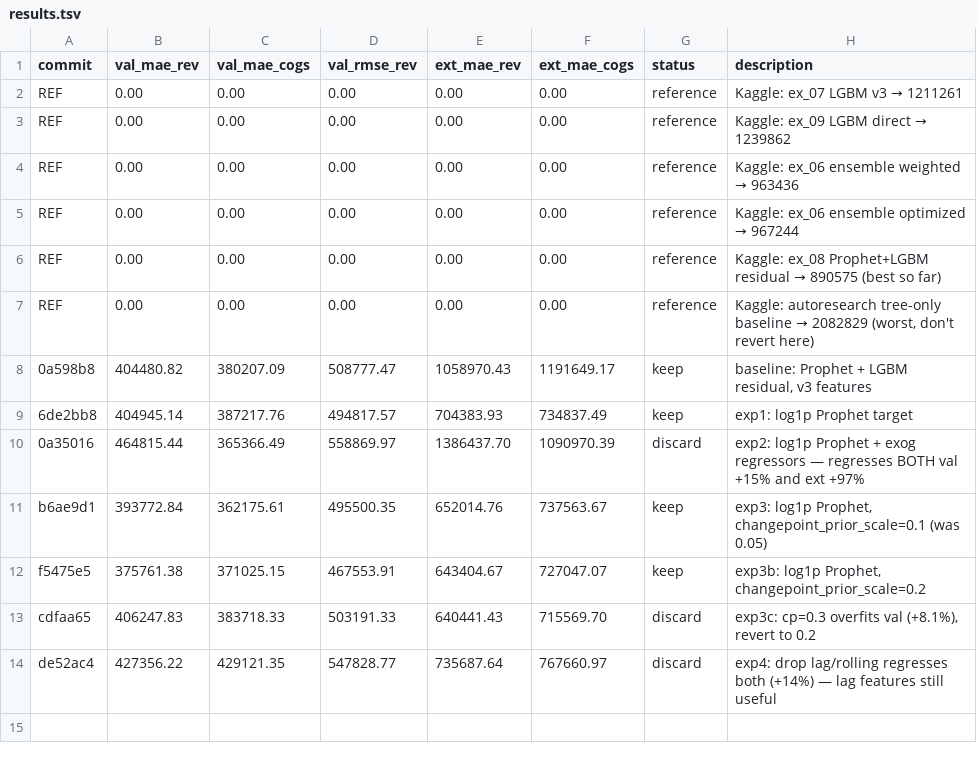
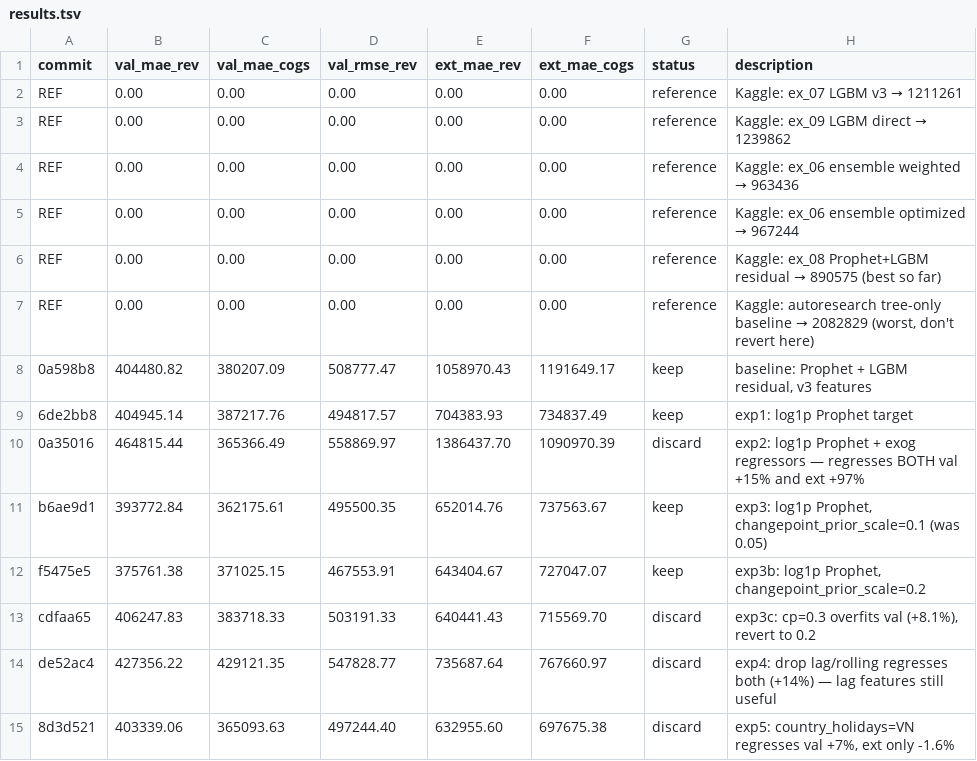
Before and after one commit to khoaoe/datathon-2026-gridbreakers, a TSV file: autoresearch/results.tsv, drawn as a sheet; the diff names each change by its address in the sheet, - before the commit and + after, or states it on an @@ line.

```diff
--- a/autoresearch/results.tsv
+++ b/autoresearch/results.tsv
+row 15: 8d3d521 | 403339.06 | 365093.63 | 497244.40 | 632955.60 | 697675.38 | discard | exp5: country_holidays=VN regresses val +7%, ext only -1.6%
```
Also changed, not shown: output/submissions/autoresearch.csv, 1 other file.
